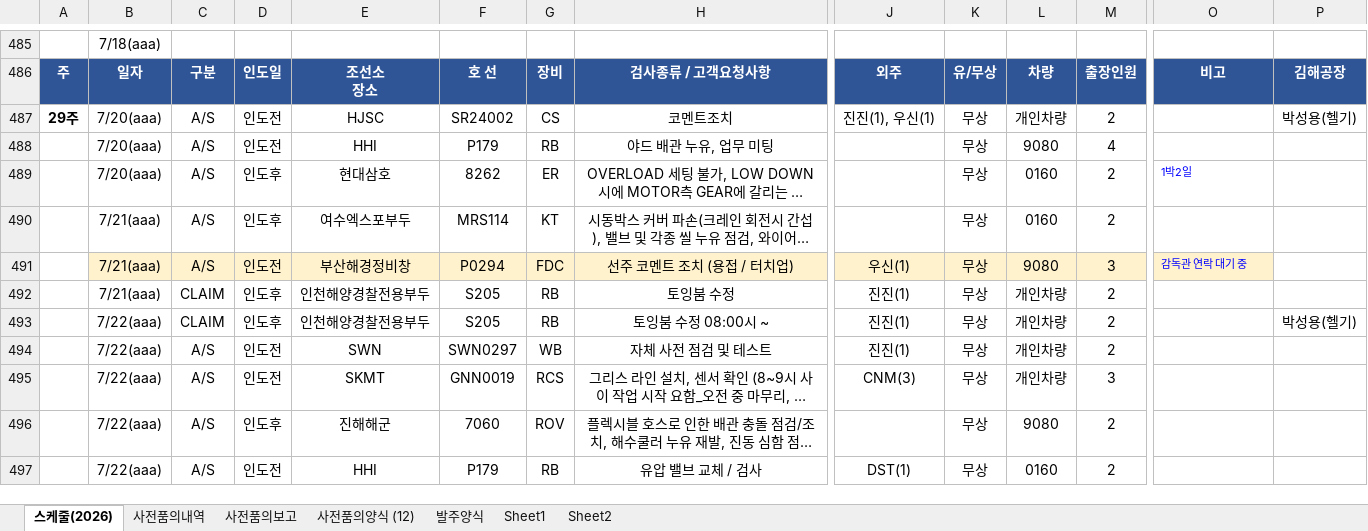
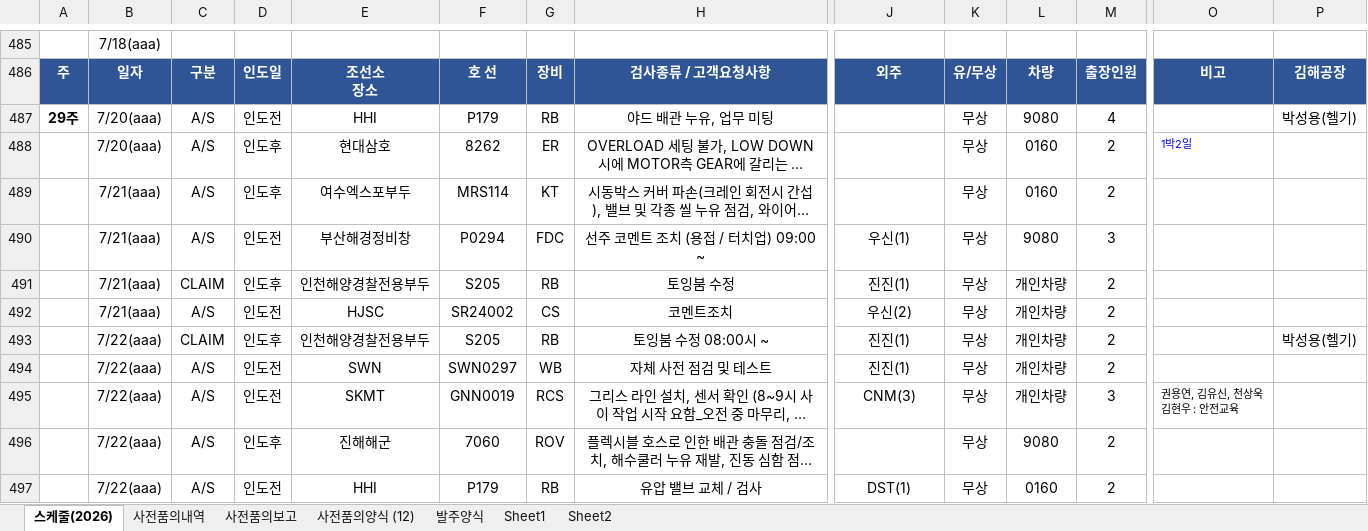
Before and after one commit to andaiga-create/weekly-schedule, an Excel workbook: as_claim_weekly.xlsx, sheet 스케줄(2026), drawn as a sheet; only a part is shown, gaps mark what is left out; long unchanged cells end in …; values as stored, in another font and other column widths than the file's, no borders; table styles not drawn; removed rows and columns are numbered as before the commit, all else as after; rows hold the shown columns only; ↵ is a line break in a cell; the diff covers the shown part only; the diff names each change by its address in the sheet, - before the commit and + after, or states it on an @@ line.

Commit message:
Auto update: 2026-07-20(월) 15:00:02.42

```diff
--- a/as_claim_weekly.xlsx (sheet 스케줄(2026))
+++ b/as_claim_weekly.xlsx (sheet 스케줄(2026))
-row 487: 29주 | 7/20(aaa) | A/S | 인도전 | HJSC | SR24002 | CS | 코멘트조치 | 진진(1), 우신(1) | 무상 | 개인차량 | 2 |  | 박성용(헬기)
-A487: (empty)
+A487: 29주
-P487: (empty)
+P487: 박성용(헬기)
-B490:O490 fill: #FFF2CC
+B490:O490 fill: none
-H490: 선주 코멘트 조치 (용접 / 터치업)
+H490: 선주 코멘트 조치 (용접 / 터치업) 09:00 ~
-O490: 감독관 연락 대기 중
+O490: (empty)
+row 492:  | 7/21(aaa) | A/S | 인도전 | HJSC | SR24002 | CS | 코멘트조치 | 우신(2) | 무상 | 개인차량 | 2
-O495: (empty)
+O495: 권용연, 김유신, 천상욱 ↵ 김현우 : 안전교육
```
Also changed, not shown: cell formats elsewhere in this sheet.
